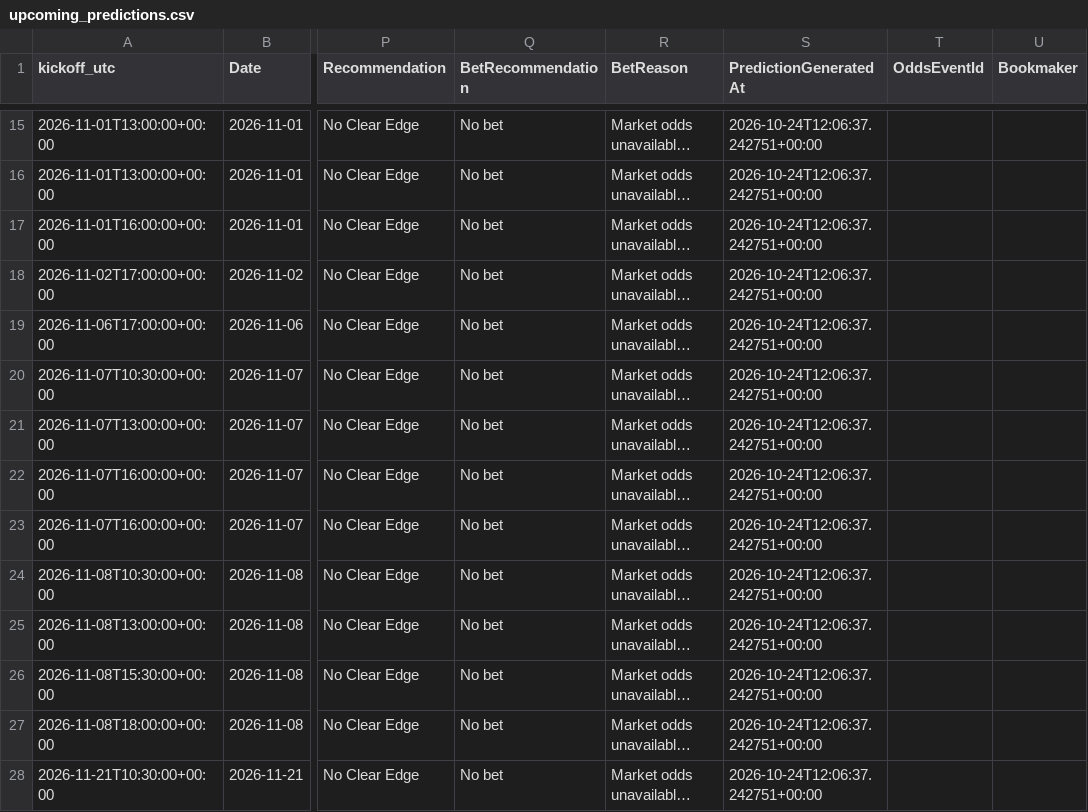
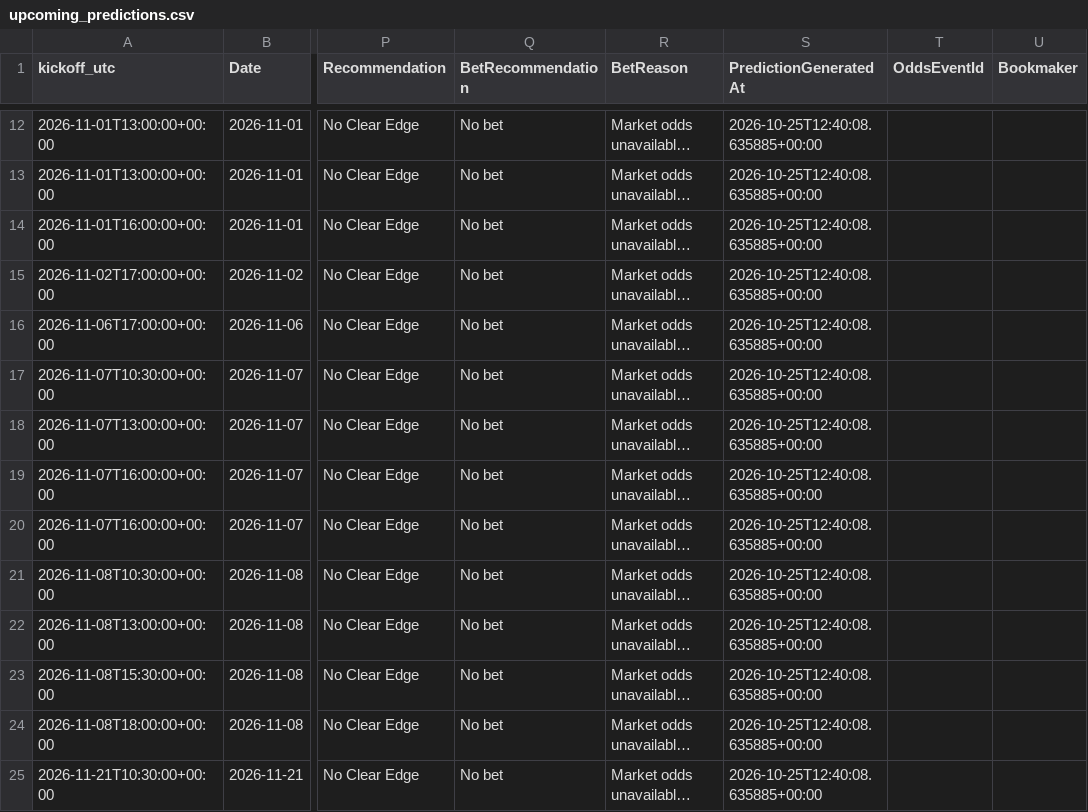
Before and after one commit to gmalbert/turkey-soccer, a CSV file: data_files/upcoming_predictions.csv, drawn as a sheet; only a part is shown, gaps mark what is left out; long unchanged cells end in …; addresses are those after the commit; the diff covers the shown part only; the diff names each change by its address in the sheet, - before the commit and + after, or states it on an @@ line.

```diff
--- a/data_files/upcoming_predictions.csv
+++ b/data_files/upcoming_predictions.csv
-S12:S25 (PredictionGeneratedAt): 2026-10-24T12:06:37.242751+00:00
+S12:S25 (PredictionGeneratedAt): 2026-10-25T12:40:08.635885+00:00
```
Also changed, not shown: 3 removed rows and 54 edited cells elsewhere in this file, data_files/poisson_metrics_history.csv, data_files/upcoming_fixtures.csv, 9 other files.
